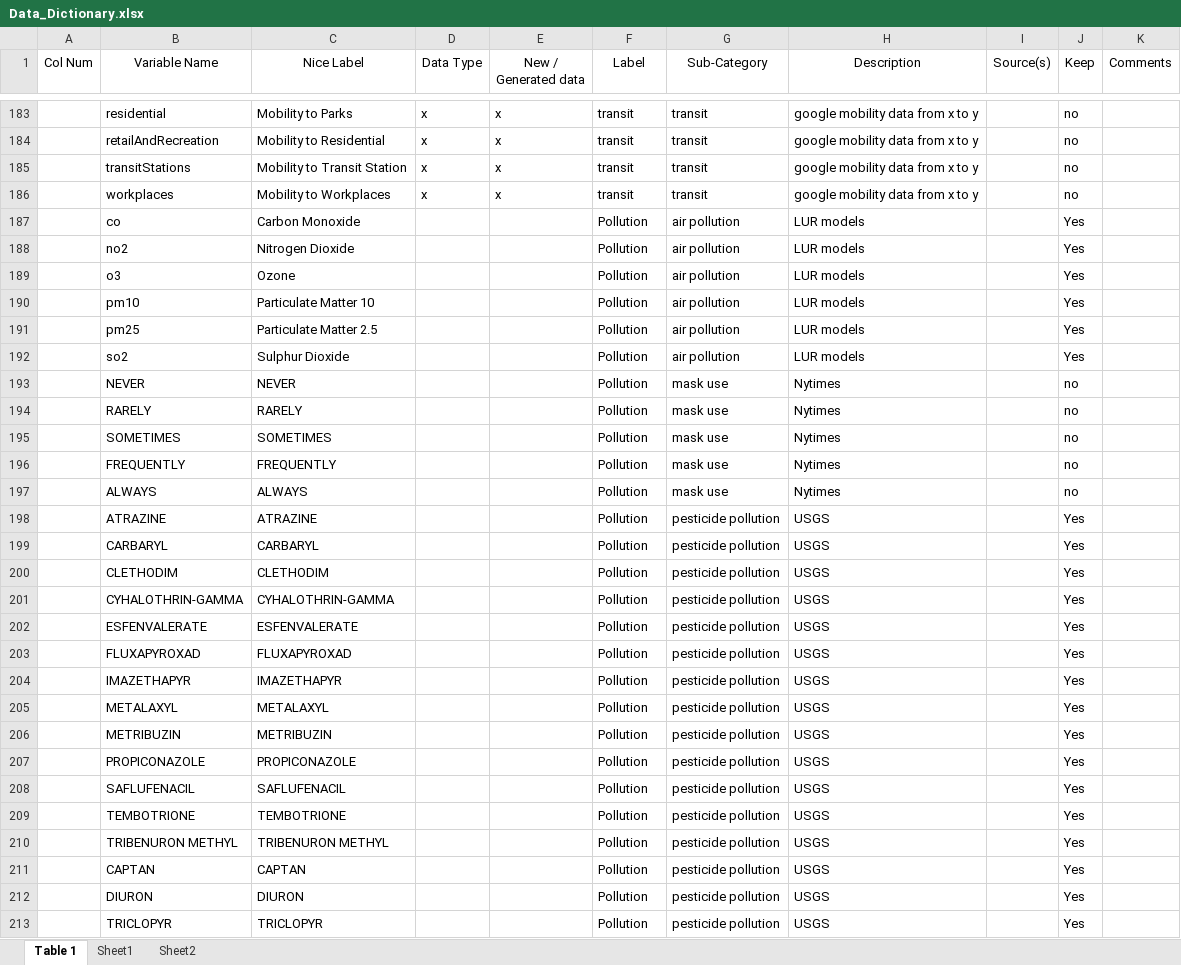
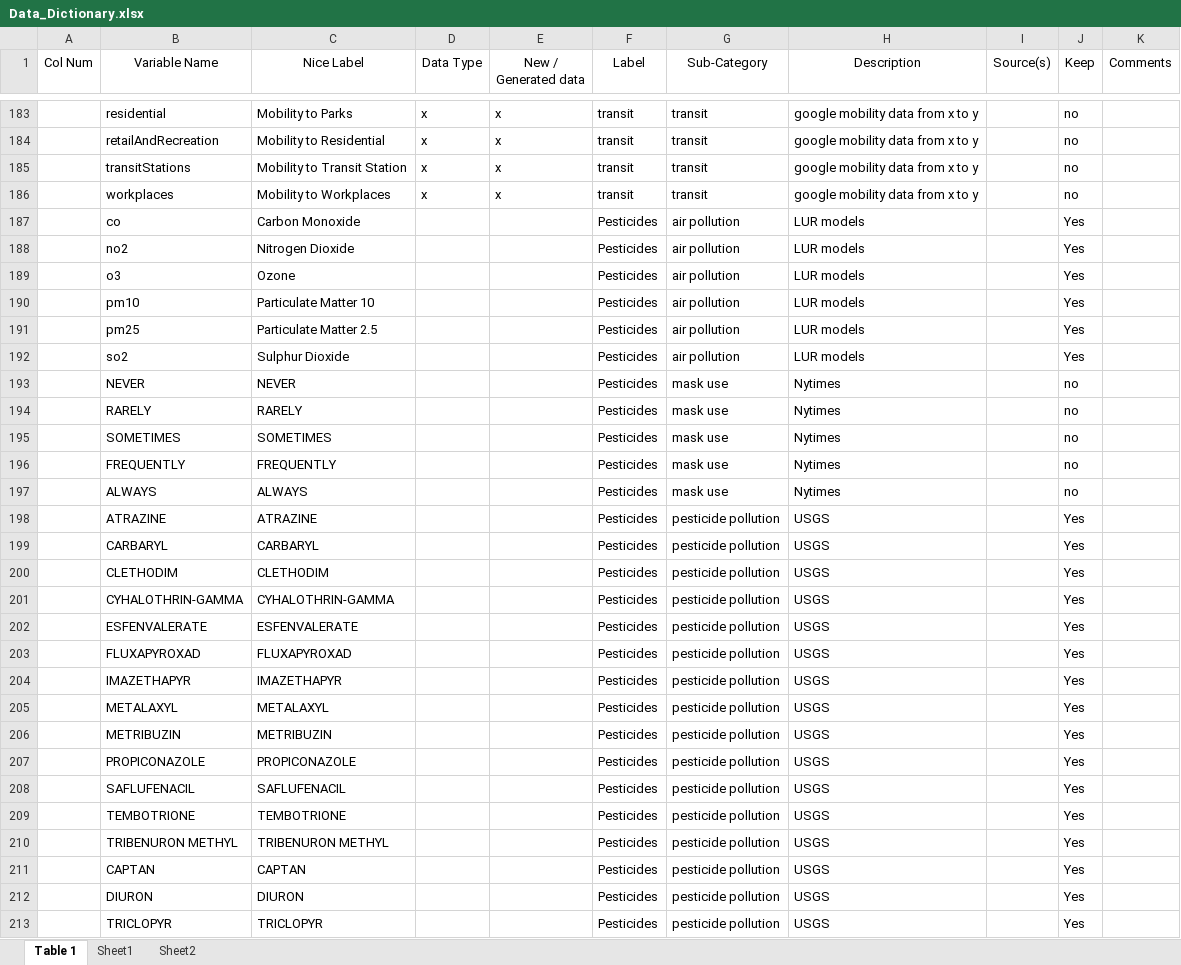
Before and after one commit to blind-contours/COVIDxrisk, an Excel workbook: data/processed/Data_Dictionary.xlsx, sheet Table 1, drawn as a sheet; only a part is shown, gaps mark what is left out; values as stored, in another font and other column widths than the file's, no borders; the diff covers the shown part only; the diff names each change by its address in the sheet, - before the commit and + after, or states it on an @@ line.

```diff
--- a/data/processed/Data_Dictionary.xlsx (sheet Table 1)
+++ b/data/processed/Data_Dictionary.xlsx (sheet Table 1)
-F187:F213 (Label): Pollution
+F187:F213 (Label): Pesticides
```
Also changed, not shown: 146 edited cells elsewhere in this sheet, 8 other files.
